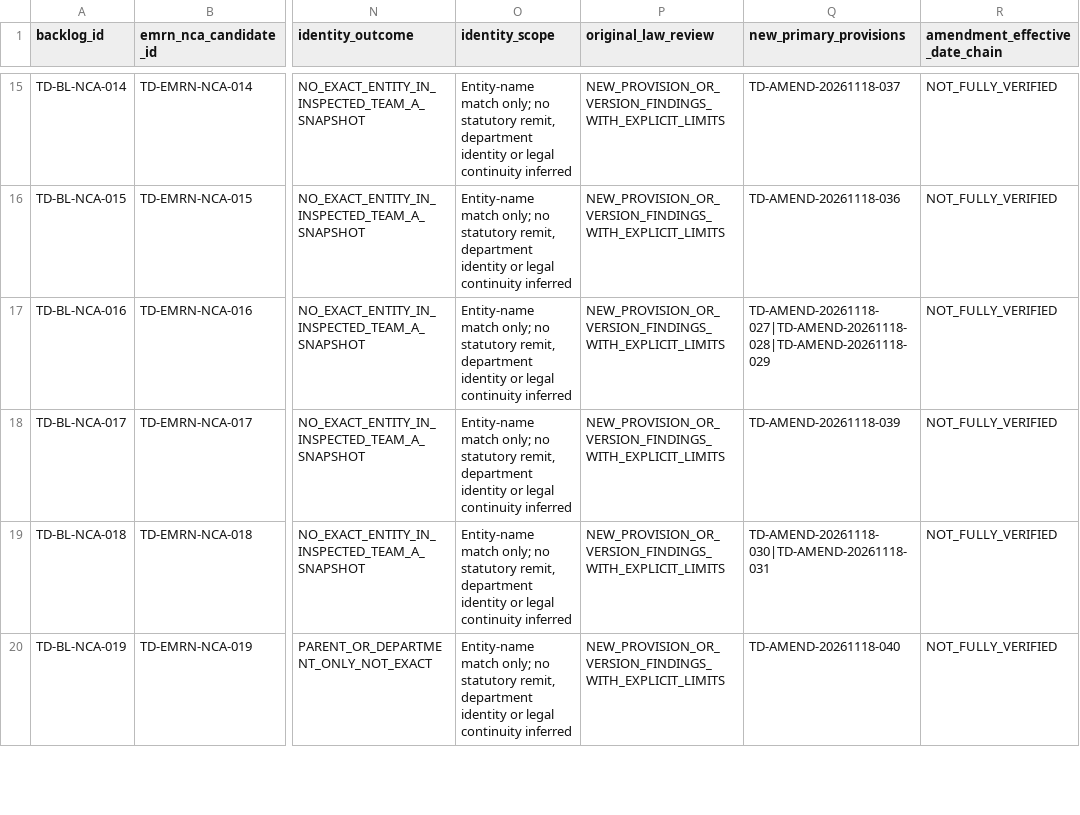
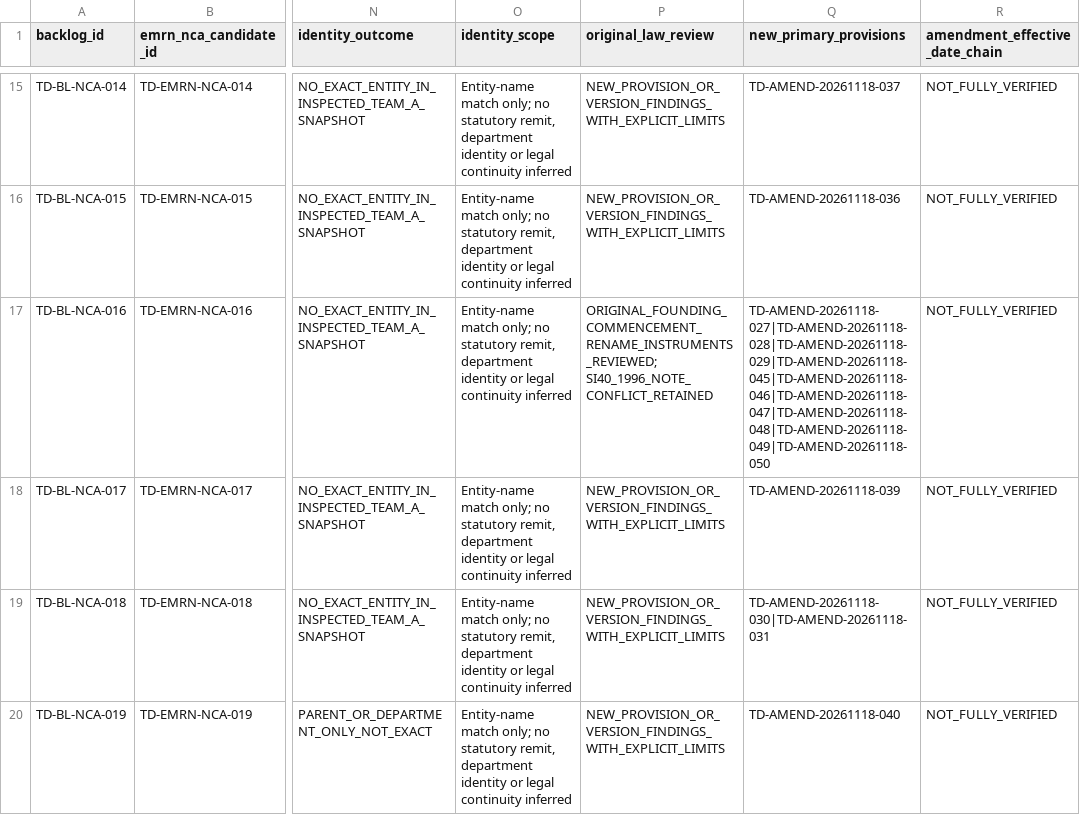
Before and after one commit to PortalHunter/Ethnicy-Based-Optimal-Weight, a CSV file: docs/atlas/handoffs/team-d/data/emrn_packet_bulk_review_2026-11-18.csv, drawn as a sheet; only a part is shown, gaps mark what is left out; the diff names each change by its address in the sheet, - before the commit and + after, or states it on an @@ line.

```diff
--- a/docs/atlas/handoffs/team-d/data/emrn_packet_bulk_review_2026-11-18.csv
+++ b/docs/atlas/handoffs/team-d/data/emrn_packet_bulk_review_2026-11-18.csv
-P17 (original_law_review): NEW_PROVISION_OR_VERSION_FINDINGS_WITH_EXPLICIT_LIMITS
+P17 (original_law_review): ORIGINAL_FOUNDING_COMMENCEMENT_RENAME_INSTRUMENTS_REVIEWED; SI40_1996_NOTE_CONFLICT_RETAINED
-Q17 (new_primary_provisions): TD-AMEND-20261118-027|TD-AMEND-20261118-028|TD-AMEND-20261118-029
+Q17 (new_primary_provisions): TD-AMEND-20261118-027|TD-AMEND-20261118-028|TD-AMEND-20261118-029|TD-AMEND-20261118-045|TD-AMEND-20261118-046|TD-AMEND-20261118-047|TD-AMEND-20261118-048|TD-AMEND-20261118-049|TD-AMEND-20261118-050
```
Also changed, not shown: docs/atlas/handoffs/team-d/PROVENANCE.csv, docs/atlas/handoffs/team-d/data/legal_source_access_2026-11-18.csv, 12 other files.
